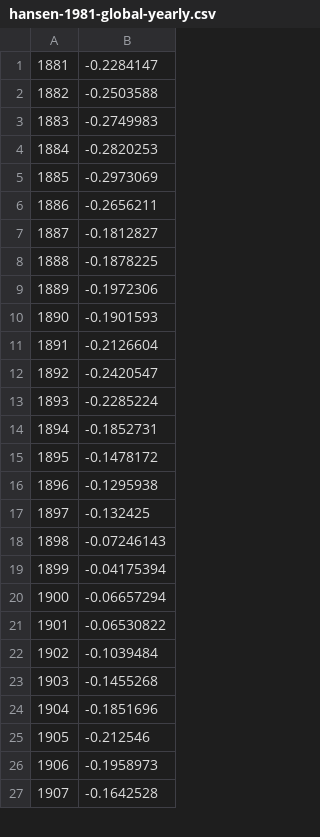
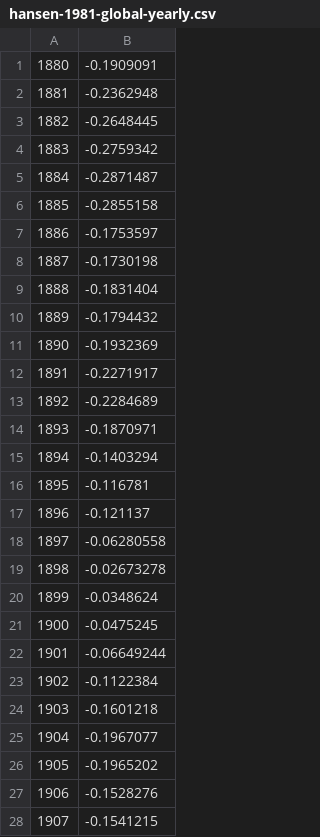
Before and after one commit to priscian/climeseries, a CSV file: inst/extdata/instrumental/hansen-1981-global-yearly.csv, drawn as a sheet; only a part is shown; the diff covers the shown part only.

Commit message:
Data update.

```diff
--- a/inst/extdata/instrumental/hansen-1981-global-yearly.csv
+++ b/inst/extdata/instrumental/hansen-1981-global-yearly.csv
@@ -1,27 +1,28 @@
-1881	-0.2284147
-1882	-0.2503588
-1883	-0.2749983
-1884	-0.2820253
-1885	-0.2973069
-1886	-0.2656211
-1887	-0.1812827
-1888	-0.1878225
-1889	-0.1972306
-1890	-0.1901593
-1891	-0.2126604
-1892	-0.2420547
-1893	-0.2285224
-1894	-0.1852731
-1895	-0.1478172
-1896	-0.1295938
-1897	-0.132425
-1898	-0.07246143
-1899	-0.04175394
-1900	-0.06657294
-1901	-0.06530822
-1902	-0.1039484
-1903	-0.1455268
-1904	-0.1851696
-1905	-0.212546
-1906	-0.1958973
-1907	-0.1642528
+1880	-0.1909091
+1881	-0.2362948
+1882	-0.2648445
+1883	-0.2759342
+1884	-0.2871487
+1885	-0.2855158
+1886	-0.1753597
+1887	-0.1730198
+1888	-0.1831404
+1889	-0.1794432
+1890	-0.1932369
+1891	-0.2271917
+1892	-0.2284689
+1893	-0.1870971
+1894	-0.1403294
+1895	-0.116781
+1896	-0.121137
+1897	-0.06280558
+1898	-0.02673278
+1899	-0.0348624
+1900	-0.0475245
+1901	-0.06649244
+1902	-0.1122384
+1903	-0.1601218
+1904	-0.1967077
+1905	-0.1965202
+1906	-0.1528276
+1907	-0.1541215
```
Also changed, not shown: 1 removed row and 71 edited cells elsewhere in this file, 27 other files.
